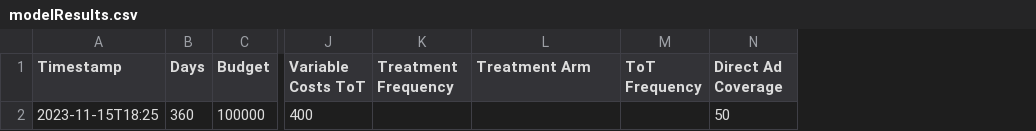
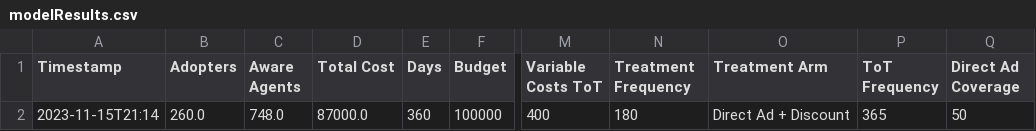
Before and after one commit to MIDisSa/automator, a CSV file: CSV-files-go-here/modelResults.csv, drawn as a sheet; only a part is shown, gaps mark what is left out; addresses are those after the commit; the diff names each change by its address in the sheet, - before the commit and + after, or states it on an @@ line.

Commit message:
added ModelOutput CSV

```diff
--- a/CSV-files-go-here/modelResults.csv
+++ b/CSV-files-go-here/modelResults.csv
+column B (Adopters), row 2: 260.0
+column C (Aware Agents), row 2: 748.0
+column D (Total Cost), row 2: 87000.0
-A2 (Timestamp): 2023-11-15T18:25
+A2 (Timestamp): 2023-11-15T21:14
-N2 (Treatment Frequency): (empty)
+N2 (Treatment Frequency): 180
-O2 (Treatment Arm): (empty)
+O2 (Treatment Arm): Direct Ad + Discount
-P2 (ToT Frequency): (empty)
+P2 (ToT Frequency): 365
```
Also changed, not shown: 3 other files.
